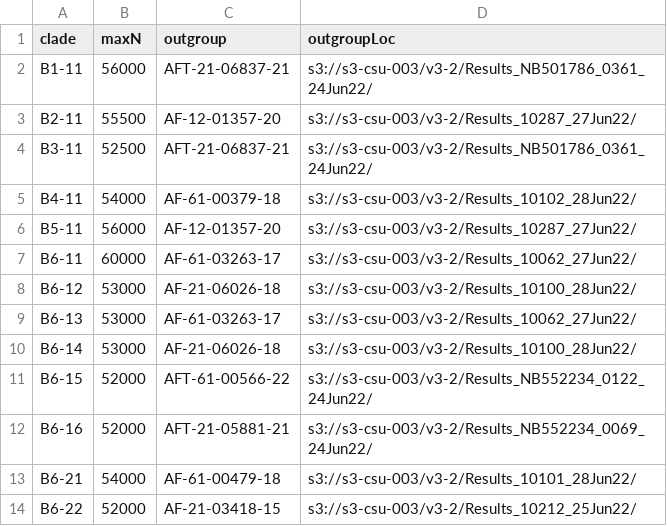
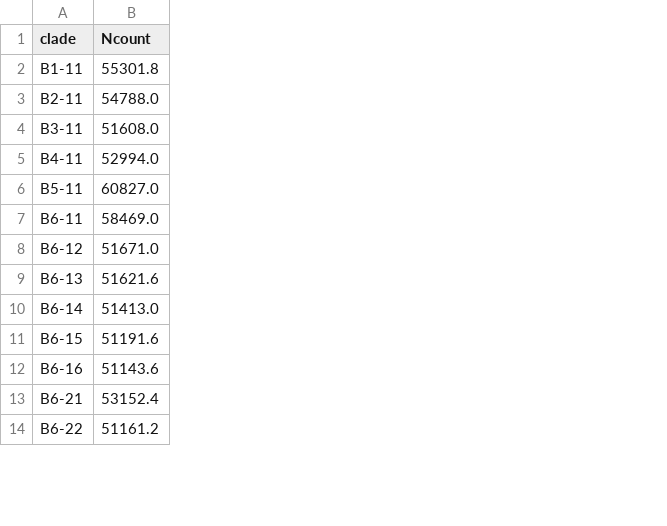
Before and after one commit to APHA-CSU/btb-phylo, a CSV file: CladeInfo.csv, drawn as a sheet; only a part is shown; removed rows and columns are numbered as before the commit, all else as after; the diff names each change by its address in the sheet, - before the commit and + after, or states it on an @@ line.

Commit message:
MaxNs are 80th percentile for each clade

```diff
--- a/CladeInfo.csv
+++ b/CladeInfo.csv
-column B (maxN), rows 2-14: 56000 | 55500 | 52500 | 54000 | 56000 | 60000 | 53000 | 53000 | 53000 | 52000 | 52000 | 54000 | 52000
-column C (outgroup), rows 2-14: AFT-21-06837-21 | AF-12-01357-20 | AFT-21-06837-21 | AF-61-00379-18 | AF-12-01357-20 | AF-61-03263-17 | AF-21-06026-18 | AF-61-03263-17 | AF-21-06026-18 | AFT-61-00566-22 | AFT-21-05881-21 | AF-61-00479-18 | AF-21-03418-15
-column D (outgroupLoc), rows 2-14: s3://s3-csu-003/v3-2/Results_NB501786_0361_24Jun22/ | s3://s3-csu-003/v3-2/Results_10287_27Jun22/ | s3://s3-csu-003/v3-2/Results_NB501786_0361_24Jun22/ | s3://s3-csu-003/v3-2/Results_10102_28Jun22/ | s3://s3-csu-003/v3-2/Results_10287_27Jun22/ | s3://s3-csu-003/v3-2/Results_10062_27Jun22/ | s3://s3-csu-003/v3-2/Results_10100_28Jun22/ | s3://s3-csu-003/v3-2/Results_10062_27Jun22/ | s3://s3-csu-003/v3-2/Results_10100_28Jun22/ | s3://s3-csu-003/v3-2/Results_NB552234_0122_24Jun22/ | s3://s3-csu-003/v3-2/Results_NB552234_0069_24Jun22/ | s3://s3-csu-003/v3-2/Results_10101_28Jun22/ | s3://s3-csu-003/v3-2/Results_10212_25Jun22/
+column B (Ncount), rows 2-14: 55301.8 | 54788.0 | 51608.0 | 52994.0 | 60827.0 | 58469.0 | 51671.0 | 51621.6 | 51413.0 | 51191.6 | 51143.6 | 53152.4 | 51161.2
```
